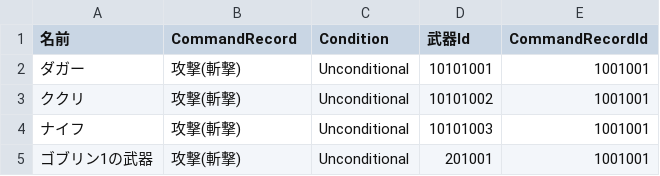
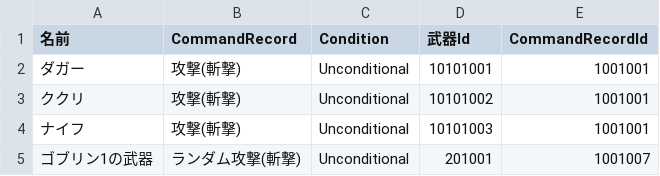
Before and after one commit to gif-hara/GL, a CSV file: Assets/GL/MasterData/RawData/GL - WeaponCommand.csv, drawn as a sheet.

```diff
--- a/Assets/GL/MasterData/RawData/GL - WeaponCommand.csv
+++ b/Assets/GL/MasterData/RawData/GL - WeaponCommand.csv
@@ -4,2 +4,2 @@
 ナイフ,攻撃(斬撃),Unconditional,10101003,1001001
-ゴブリン1の武器,攻撃(斬撃),Unconditional,201001,1001001
+ゴブリン1の武器,ランダム攻撃(斬撃),Unconditional,201001,1001007
```
Also changed, not shown: Assets/GL/MasterData/RawData/GL - CommandElement.csv, Assets/GL/MasterData/RawData/GL - CommandRecord.csv, 12 other files.
